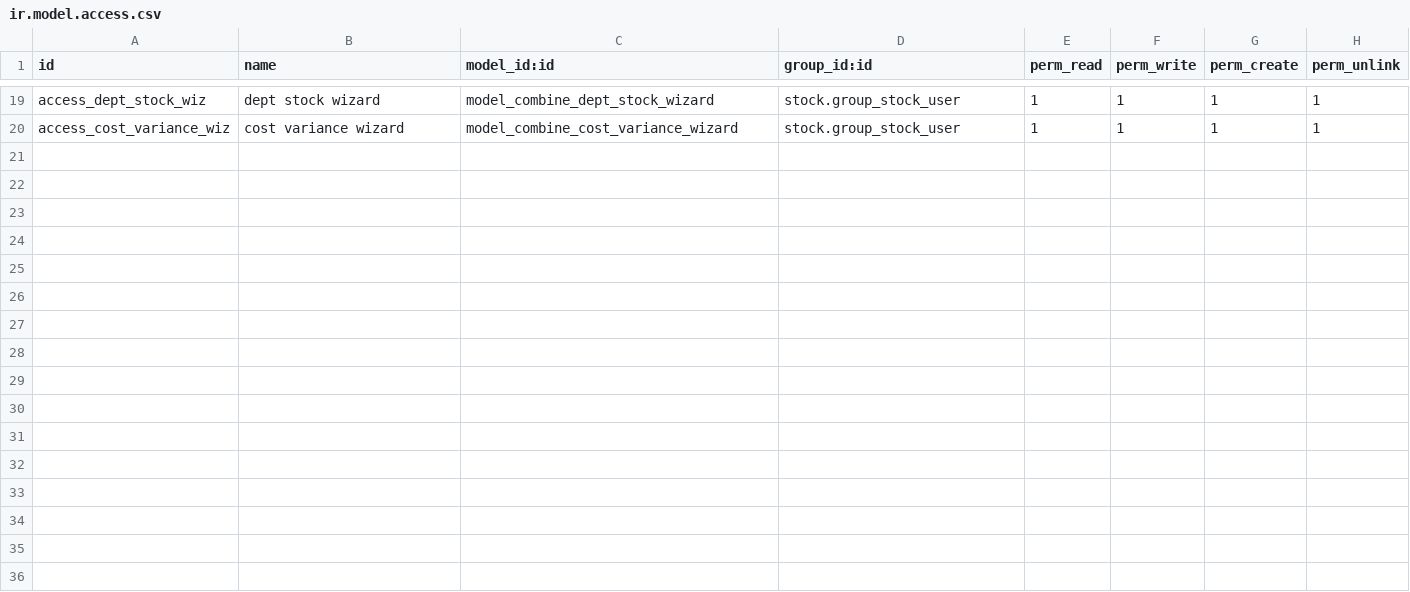
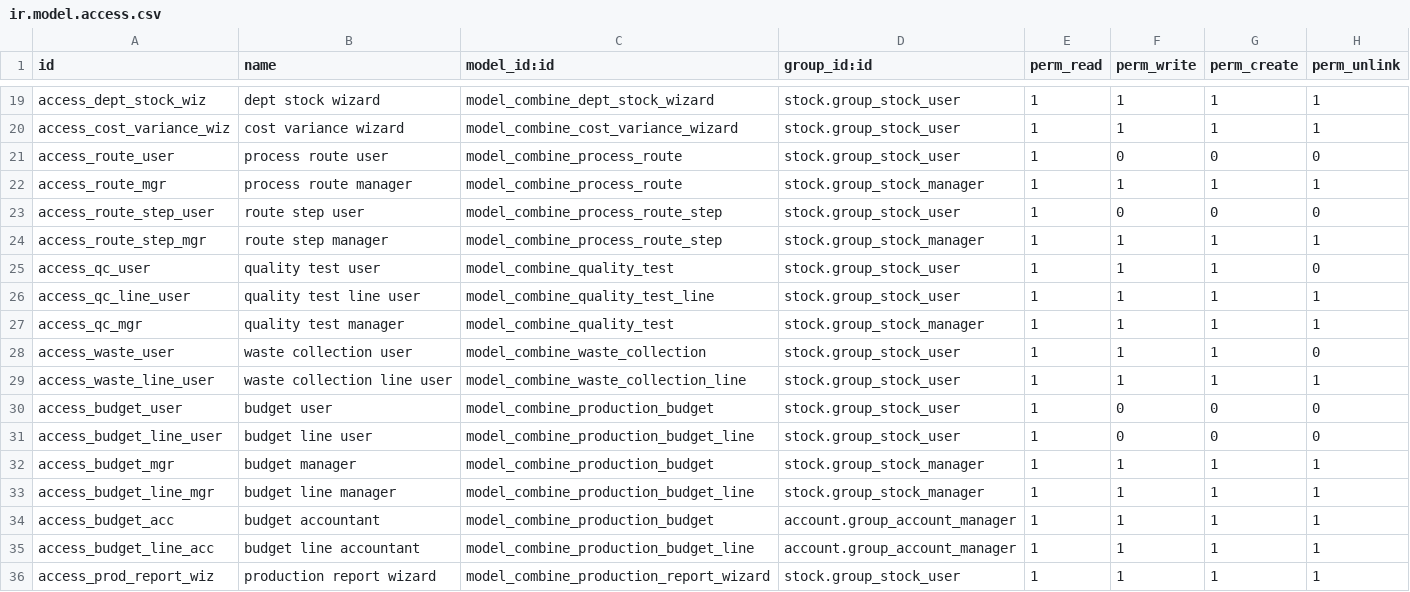
Before and after one commit to soulreaper767/combine_live, a CSV file: combine_costing/security/ir.model.access.csv, drawn as a sheet; only a part is shown, gaps mark what is left out.

```diff
--- a/combine_costing/security/ir.model.access.csv
+++ b/combine_costing/security/ir.model.access.csv
@@ -20 +20,17 @@ access_dept_stock_wiz,dept stock wizard,model_combine_dept_stock_wizard,stock.gr
 access_cost_variance_wiz,cost variance wizard,model_combine_cost_variance_wizard,stock.group_stock_user,1,1,1,1
+access_route_user,process route user,model_combine_process_route,stock.group_stock_user,1,0,0,0
+access_route_mgr,process route manager,model_combine_process_route,stock.group_stock_manager,1,1,1,1
+access_route_step_user,route step user,model_combine_process_route_step,stock.group_stock_user,1,0,0,0
+access_route_step_mgr,route step manager,model_combine_process_route_step,stock.group_stock_manager,1,1,1,1
+access_qc_user,quality test user,model_combine_quality_test,stock.group_stock_user,1,1,1,0
+access_qc_line_user,quality test line user,model_combine_quality_test_line,stock.group_stock_user,1,1,1,1
+access_qc_mgr,quality test manager,model_combine_quality_test,stock.group_stock_manager,1,1,1,1
+access_waste_user,waste collection user,model_combine_waste_collection,stock.group_stock_user,1,1,1,0
+access_waste_line_user,waste collection line user,model_combine_waste_collection_line,stock.group_stock_user,1,1,1,1
+access_budget_user,budget user,model_combine_production_budget,stock.group_stock_user,1,0,0,0
+access_budget_line_user,budget line user,model_combine_production_budget_line,stock.group_stock_user,1,0,0,0
+access_budget_mgr,budget manager,model_combine_production_budget,stock.group_stock_manager,1,1,1,1
+access_budget_line_mgr,budget line manager,model_combine_production_budget_line,stock.group_stock_manager,1,1,1,1
+access_budget_acc,budget accountant,model_combine_production_budget,account.group_account_manager,1,1,1,1
+access_budget_line_acc,budget line accountant,model_combine_production_budget_line,account.group_account_manager,1,1,1,1
+access_prod_report_wiz,production report wizard,model_combine_production_report_wizard,stock.group_stock_user,1,1,1,1
```
Also changed, not shown: 8 other files.
